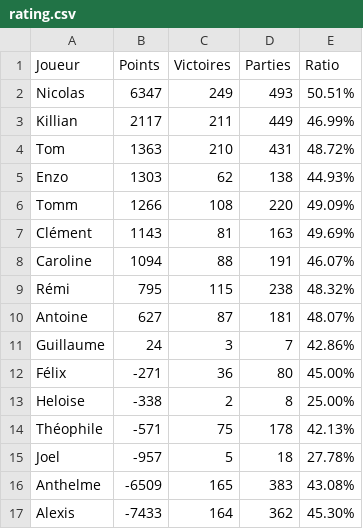
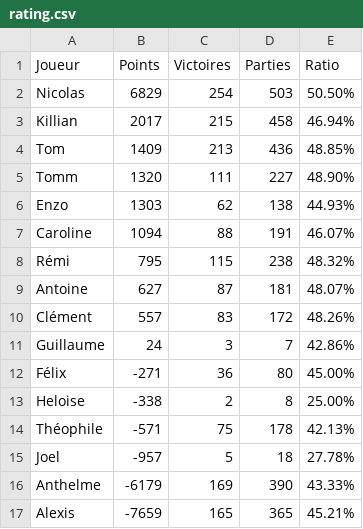
Before and after one commit to Nicolas62x/TarotCalculator, a CSV file: output/rating.csv, drawn as a sheet.

```diff
--- a/output/rating.csv
+++ b/output/rating.csv
@@ -1,8 +1,7 @@
 Joueur;Points;Victoires;Parties;Ratio
-Nicolas;6347;249;493;50.51%
-Killian;2117;211;449;46.99%
-Tom;1363;210;431;48.72%
+Nicolas;6829;254;503;50.50%
+Killian;2017;215;458;46.94%
+Tom;1409;213;436;48.85%
+Tomm;1320;111;227;48.90%
 Enzo;1303;62;138;44.93%
-Tomm;1266;108;220;49.09%
-Clément;1143;81;163;49.69%
 Caroline;1094;88;191;46.07%
@@ -10,2 +9,3 @@ Rémi;795;115;238;48.32%
 Antoine;627;87;181;48.07%
+Clément;557;83;172;48.26%
 Guillaume;24;3;7;42.86%
@@ -15,3 +15,3 @@ Théophile;-571;75;178;42.13%
 Joel;-957;5;18;27.78%
-Anthelme;-6509;165;383;43.08%
-Alexis;-7433;164;362;45.30%
+Anthelme;-6179;169;390;43.33%
+Alexis;-7659;165;365;45.21%
```
Also changed, not shown: output/history.csv, output/winrates.csv.
